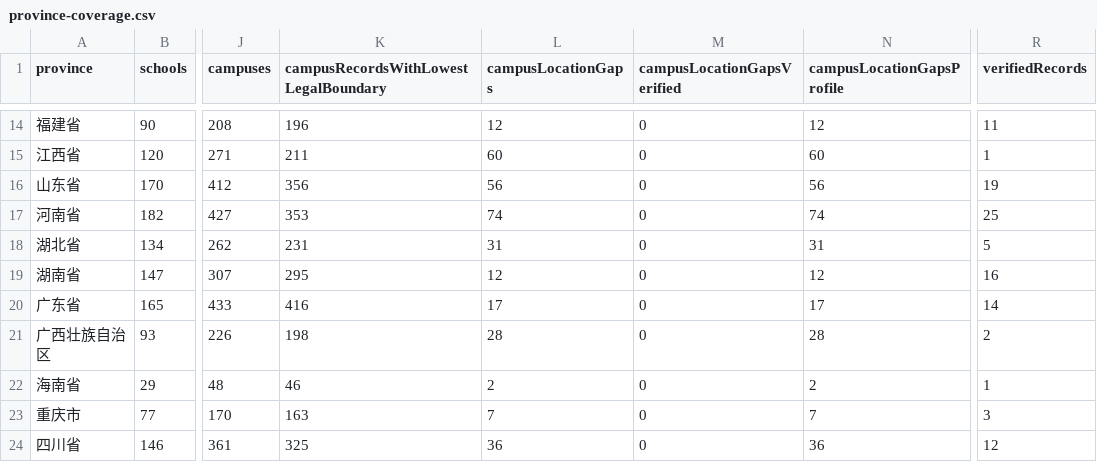
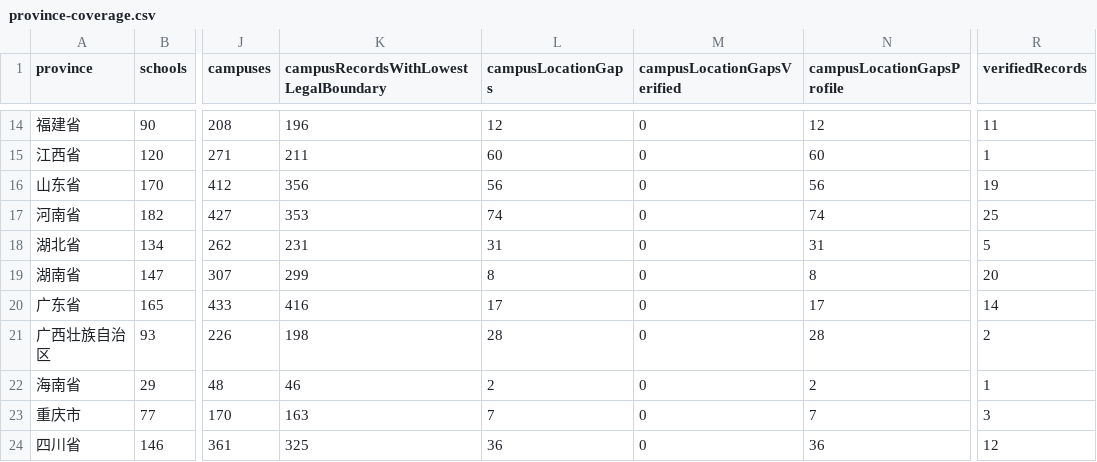
Before and after one commit to ProfessorZhi/china-university-atlas, a CSV file: reports/province-coverage.csv, drawn as a sheet; only a part is shown, gaps mark what is left out; the diff names each change by its address in the sheet, - before the commit and + after, or states it on an @@ line.

```diff
--- a/reports/province-coverage.csv
+++ b/reports/province-coverage.csv
-K19: 295
+K19: 299
-L19 (campusLocationGaps): 12
+L19 (campusLocationGaps): 8
-N19 (campusLocationGapsProfile): 12
+N19 (campusLocationGapsProfile): 8
-R19 (verifiedRecords): 16
+R19 (verifiedRecords): 20
```
Also changed, not shown: reports/campus-location-gaps.csv, 3 other files.
